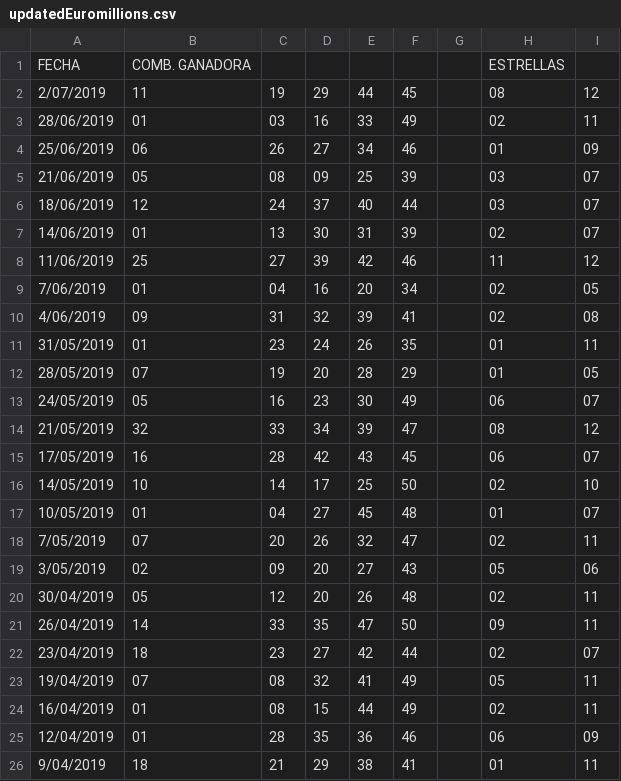
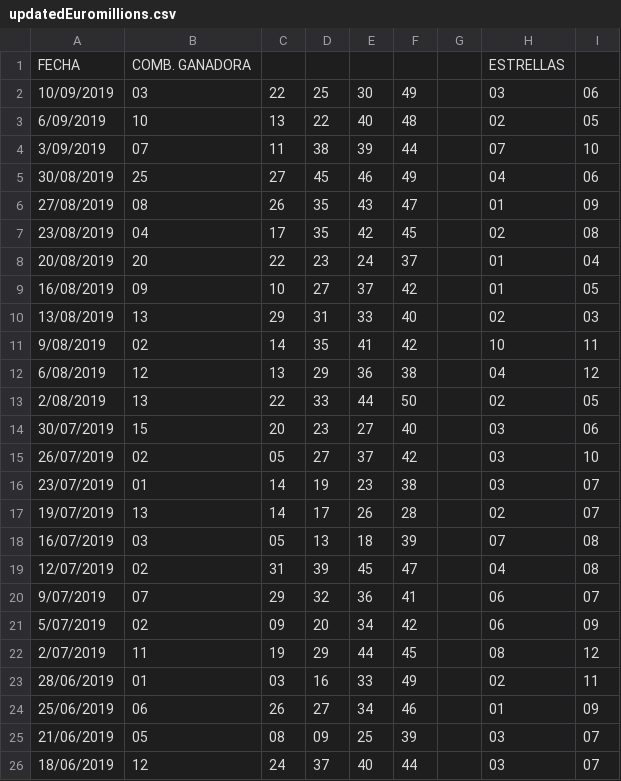
Before and after one commit to alonsoir/stream-java8-test, a CSV file: updatedEuromillions.csv, drawn as a sheet; only a part is shown; the shorter side is filled out with more unchanged rows.

```diff
--- a/updatedEuromillions.csv
+++ b/updatedEuromillions.csv
@@ -1,2 +1,22 @@
 FECHA,COMB. GANADORA,,,,,,ESTRELLAS,
+10/09/2019,03,22,25,30,49,,03,06
+6/09/2019,10,13,22,40,48,,02,05
+3/09/2019,07,11,38,39,44,,07,10
+30/08/2019,25,27,45,46,49,,04,06
+27/08/2019,08,26,35,43,47,,01,09
+23/08/2019,04,17,35,42,45,,02,08
+20/08/2019,20,22,23,24,37,,01,04
+16/08/2019,09,10,27,37,42,,01,05
+13/08/2019,13,29,31,33,40,,02,03
+9/08/2019,02,14,35,41,42,,10,11
+6/08/2019,12,13,29,36,38,,04,12
+2/08/2019,13,22,33,44,50,,02,05
+30/07/2019,15,20,23,27,40,,03,06
+26/07/2019,02,05,27,37,42,,03,10
+23/07/2019,01,14,19,23,38,,03,07
+19/07/2019,13,14,17,26,28,,02,07
+16/07/2019,03,05,13,18,39,,07,08
+12/07/2019,02,31,39,45,47,,04,08
+9/07/2019,07,29,32,36,41,,06,07
+5/07/2019,02,09,20,34,42,,06,09
 2/07/2019,11,19,29,44,45,,08,12
```
Also changed, not shown: 1 other file.
